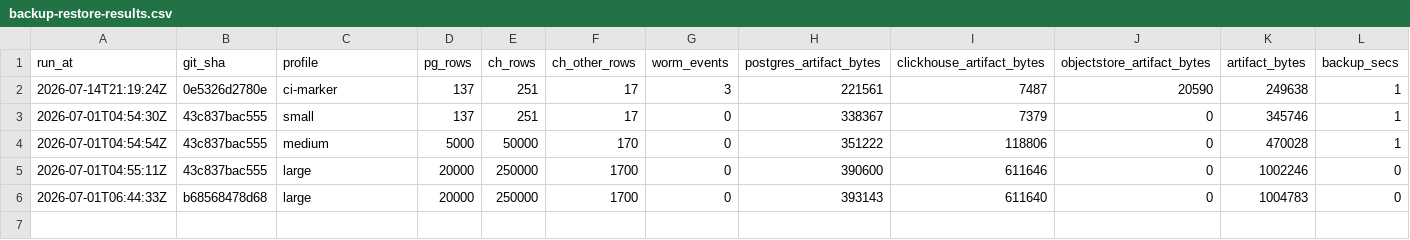
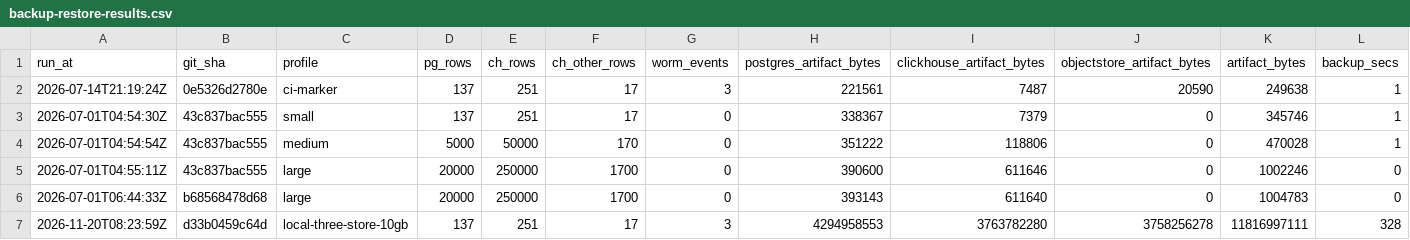
Before and after one commit to ctlplne/probectl, a CSV file: docs/ops/backup-restore-results.csv, drawn as a sheet; only a part is shown; rows hold the shown columns only; the diff names each change by its address in the sheet, - before the commit and + after, or states it on an @@ line.

Commit message:
docs(ops): record the 10 GB sealed restore rehearsal
Signed-off-by: Shankar <skreddy040@gmail.com>

```diff
--- a/docs/ops/backup-restore-results.csv
+++ b/docs/ops/backup-restore-results.csv
+row 7: 2026-11-20T08:23:59Z | d33b0459c64d | local-three-store-10gb | 137 | 251 | 17 | 3 | 4294958553 | 3763782280 | 3758256278 | 11816997111 | 328
```
Also changed, not shown: 2 other files.
